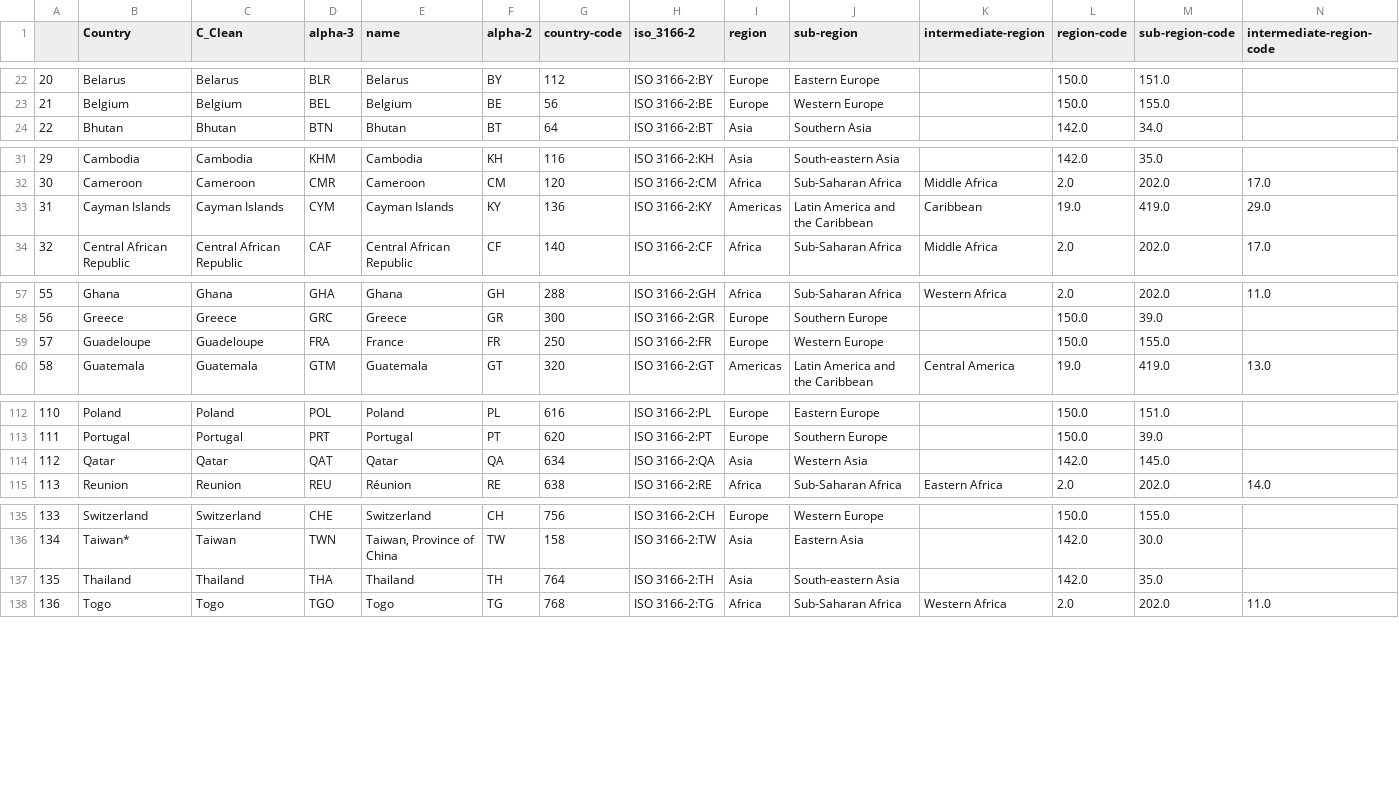
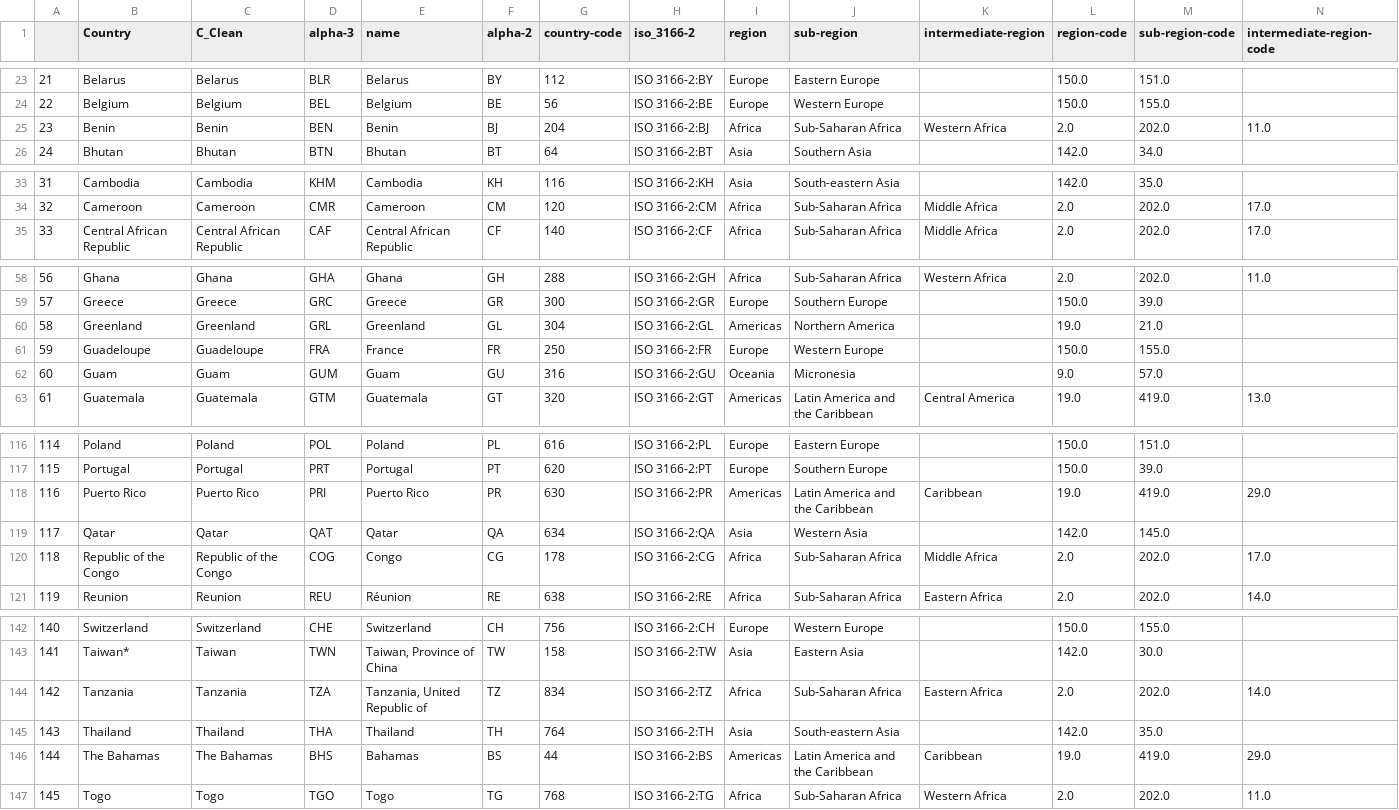
Before and after one commit to nmrittweger/covid-19, a CSV file: countrycodes.csv, drawn as a sheet; only a part is shown, gaps mark what is left out; removed rows and columns are numbered as before the commit, all else as after; the diff covers the shown part only; the diff names each change by its address in the sheet, - before the commit and + after, or states it on an @@ line.

Commit message:
update 20200317

```diff
--- a/countrycodes.csv
+++ b/countrycodes.csv
@@ column A renumbered from row 8 down @@
+row 25: 23 | Benin | Benin | BEN | Benin | BJ | 204 | ISO 3166-2:BJ | Africa | Sub-Saharan Africa | Western Africa | 2.0 | 202.0 | 11.0
-row 33: 31 | Cayman Islands | Cayman Islands | CYM | Cayman Islands | KY | 136 | ISO 3166-2:KY | Americas | Latin America and the Caribbean | Caribbean | 19.0 | 419.0 | 29.0
+row 60: 58 | Greenland | Greenland | GRL | Greenland | GL | 304 | ISO 3166-2:GL | Americas | Northern America |  | 19.0 | 21.0
+row 62: 60 | Guam | Guam | GUM | Guam | GU | 316 | ISO 3166-2:GU | Oceania | Micronesia |  | 9.0 | 57.0
+row 118: 116 | Puerto Rico | Puerto Rico | PRI | Puerto Rico | PR | 630 | ISO 3166-2:PR | Americas | Latin America and the Caribbean | Caribbean | 19.0 | 419.0 | 29.0
+row 120: 118 | Republic of the Congo | Republic of the Congo | COG | Congo | CG | 178 | ISO 3166-2:CG | Africa | Sub-Saharan Africa | Middle Africa | 2.0 | 202.0 | 17.0
+row 144: 142 | Tanzania | Tanzania | TZA | Tanzania, United Republic of | TZ | 834 | ISO 3166-2:TZ | Africa | Sub-Saharan Africa | Eastern Africa | 2.0 | 202.0 | 14.0
+row 146: 144 | The Bahamas | The Bahamas | BHS | Bahamas | BS | 44 | ISO 3166-2:BS | Americas | Latin America and the Caribbean | Caribbean | 19.0 | 419.0 | 29.0
```
Also changed, not shown: 4 added rows, 1 removed row and 1 moved row elsewhere in this file.
